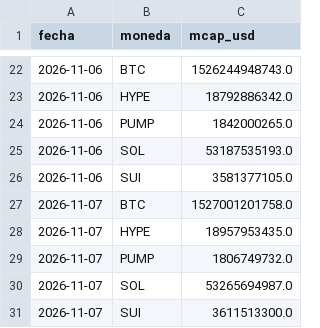
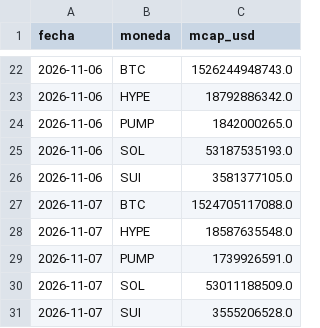
Before and after one commit to mdiazisiegas-89/senales-recompra, a CSV file: salida/historial_mcap.csv, drawn as a sheet; only a part is shown, gaps mark what is left out.

```diff
--- a/salida/historial_mcap.csv
+++ b/salida/historial_mcap.csv
@@ -26,6 +26,6 @@ fecha,moneda,mcap_usd
 2026-11-06,SUI,3581377105.0
-2026-11-07,BTC,1527001201758.0
-2026-11-07,HYPE,18957953435.0
-2026-11-07,PUMP,1806749732.0
-2026-11-07,SOL,53265694987.0
-2026-11-07,SUI,3611513300.0
+2026-11-07,BTC,1524705117088.0
+2026-11-07,HYPE,18587635548.0
+2026-11-07,PUMP,1739926591.0
+2026-11-07,SOL,53011188509.0
+2026-11-07,SUI,3555206528.0
```
Also changed, not shown: salida/historial_oi.csv, 3 other files.
